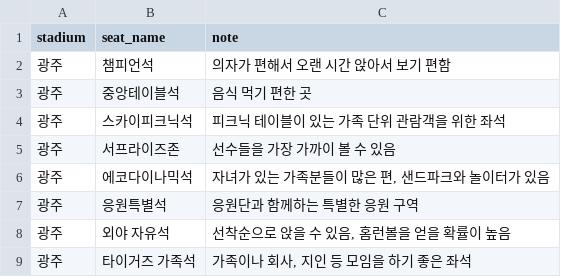
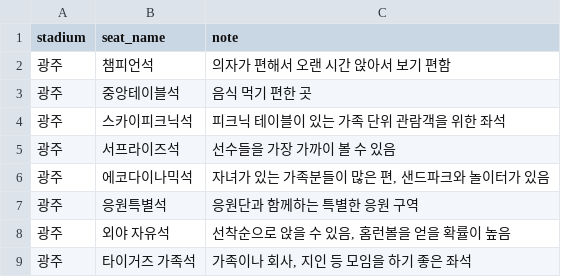
Before and after one commit to rladbstlr87/tothe_ballpark, a CSV file: data/seats.csv, drawn as a sheet; only a part is shown; the diff covers the shown part only.

```diff
--- a/data/seats.csv
+++ b/data/seats.csv
@@ -4,3 +4,3 @@ stadium,seat_name,note
 광주,스카이피크닉석,"피크닉 테이블이 있는 가족 단위 관람객을 위한 좌석"
-광주,서프라이즈존,"선수들을 가장 가까이 볼 수 있음"
+광주,서프라이즈석,"선수들을 가장 가까이 볼 수 있음"
 광주,에코다이나믹석,"자녀가 있는 가족분들이 많은 편, 샌드파크와 놀이터가 있음"
```
Also changed, not shown: 12 added rows, 3 removed rows and 3 edited cells elsewhere in this file, 26 other files.
